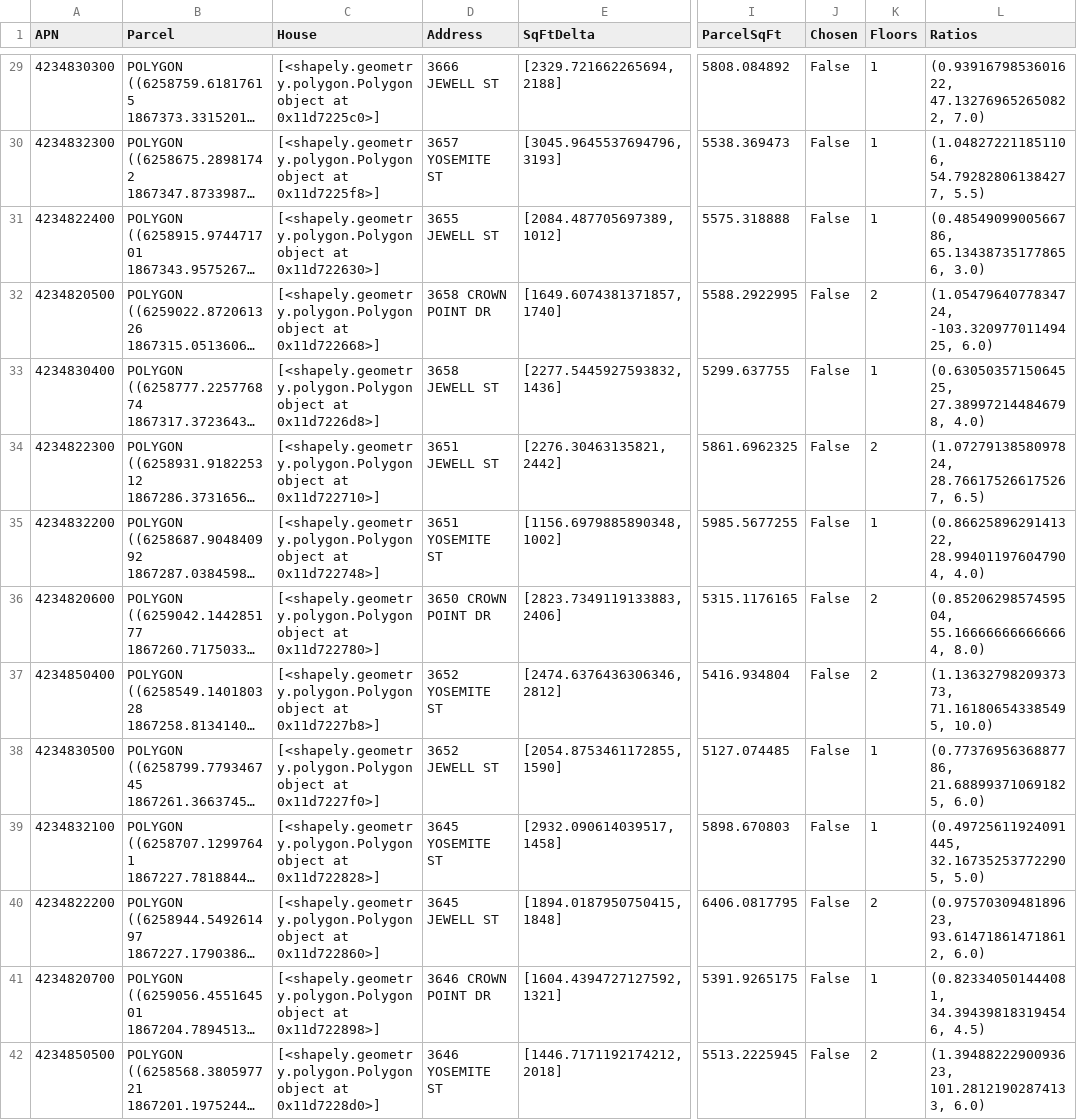
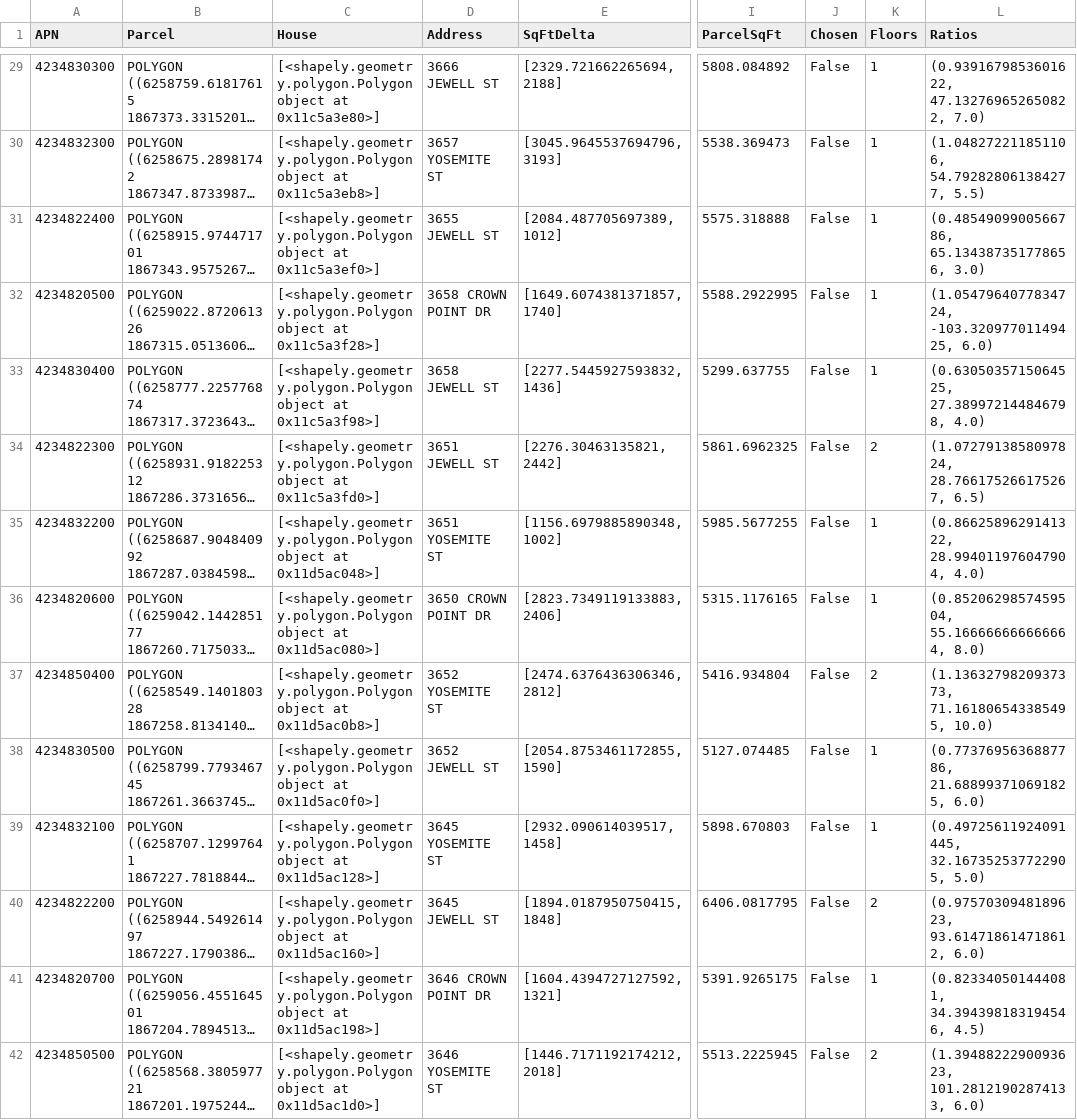
Before and after one commit to samyachour/Corelogic_Challenge, a CSV file: out.csv, drawn as a sheet; only a part is shown, gaps mark what is left out; long unchanged cells end in …; the diff covers the shown part only; the diff names each change by its address in the sheet, - before the commit and + after, or states it on an @@ line.

Commit message:
Fixed zillow floor num entry, plotted chosen house

```diff
--- a/out.csv
+++ b/out.csv
-C29 (House): …object at 0x11d7225c0>]
+C29 (House): …object at 0x11c5a3e80>]
-C30 (House): …object at 0x11d7225f8>]
+C30 (House): …object at 0x11c5a3eb8>]
-C31 (House): …object at 0x11d722630>]
+C31 (House): …object at 0x11c5a3ef0>]
-C32 (House): …object at 0x11d722668>]
+C32 (House): …object at 0x11c5a3f28>]
-K32 (Floors): 2
+K32 (Floors): 1
-C33 (House): …object at 0x11d7226d8>]
+C33 (House): …object at 0x11c5a3f98>]
-C34 (House): …object at 0x11d722710>]
+C34 (House): …object at 0x11c5a3fd0>]
-C35 (House): …object at 0x11d722748>]
+C35 (House): …object at 0x11d5ac048>]
-C36 (House): …object at 0x11d722780>]
+C36 (House): …object at 0x11d5ac080>]
-K36 (Floors): 2
+K36 (Floors): 1
-C37 (House): …object at 0x11d7227b8>]
+C37 (House): …object at 0x11d5ac0b8>]
-C38 (House): …object at 0x11d7227f0>]
+C38 (House): …object at 0x11d5ac0f0>]
-C39 (House): …object at 0x11d722828>]
+C39 (House): …object at 0x11d5ac128>]
-C40 (House): …object at 0x11d722860>]
+C40 (House): …object at 0x11d5ac160>]
-C41 (House): …object at 0x11d722898>]
+C41 (House): …object at 0x11d5ac198>]
-C42 (House): …object at 0x11d7228d0>]
+C42 (House): …object at 0x11d5ac1d0>]
```
Also changed, not shown: 47 edited cells elsewhere in this file, 3 other files.
